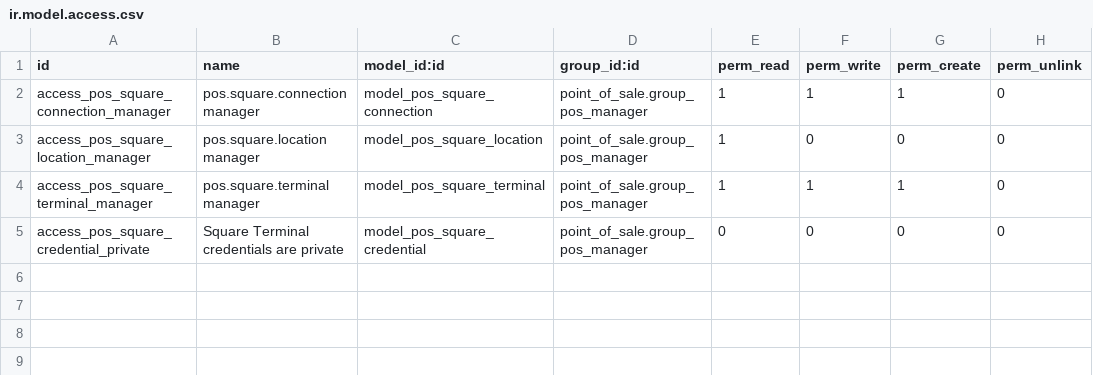
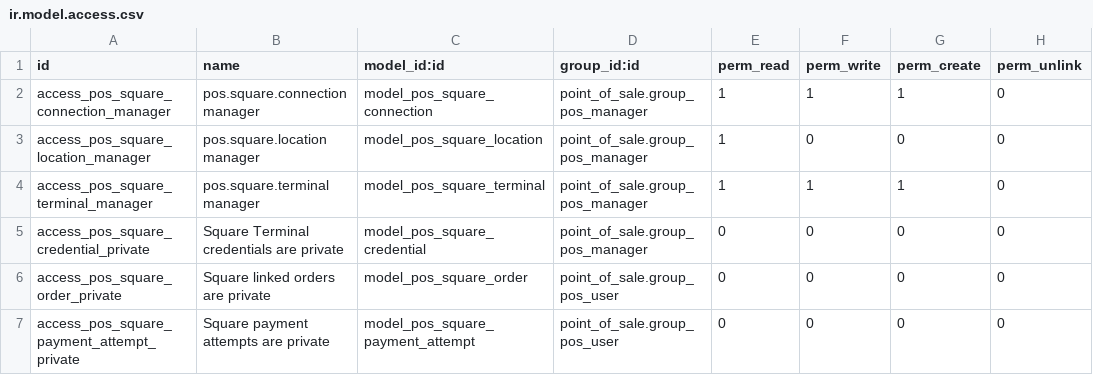
Before and after one commit to davaico/odoo-square, a CSV file: pos_square_terminal/security/ir.model.access.csv, drawn as a sheet.

Commit message:
feat(pos): verify a linked Square Terminal card payment

```diff
--- a/pos_square_terminal/security/ir.model.access.csv
+++ b/pos_square_terminal/security/ir.model.access.csv
@@ -5 +5,3 @@ access_pos_square_terminal_manager,pos.square.terminal manager,model_pos_square_
 access_pos_square_credential_private,Square Terminal credentials are private,model_pos_square_credential,point_of_sale.group_pos_manager,0,0,0,0
+access_pos_square_order_private,Square linked orders are private,model_pos_square_order,point_of_sale.group_pos_user,0,0,0,0
+access_pos_square_payment_attempt_private,Square payment attempts are private,model_pos_square_payment_attempt,point_of_sale.group_pos_user,0,0,0,0
```
Also changed, not shown: 13 other files.
